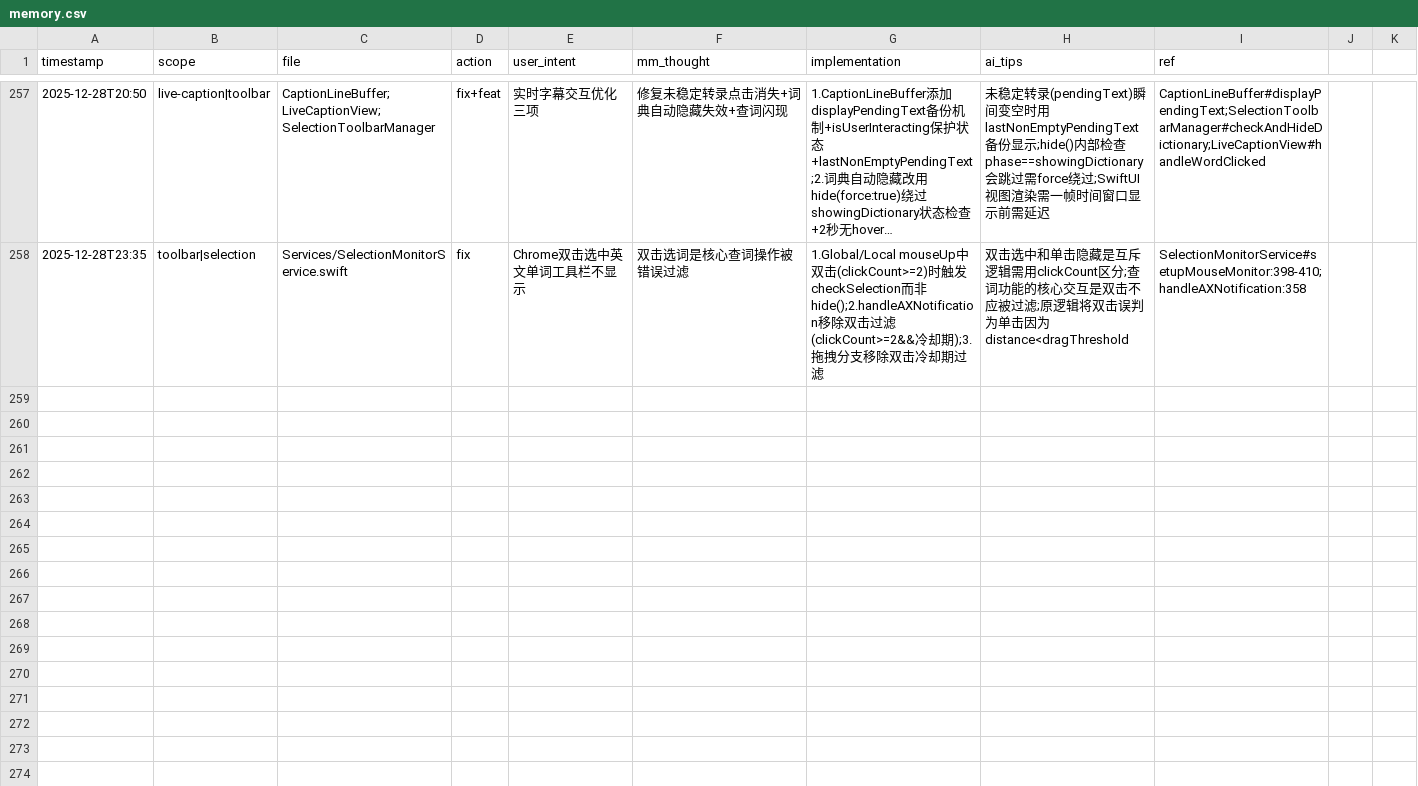
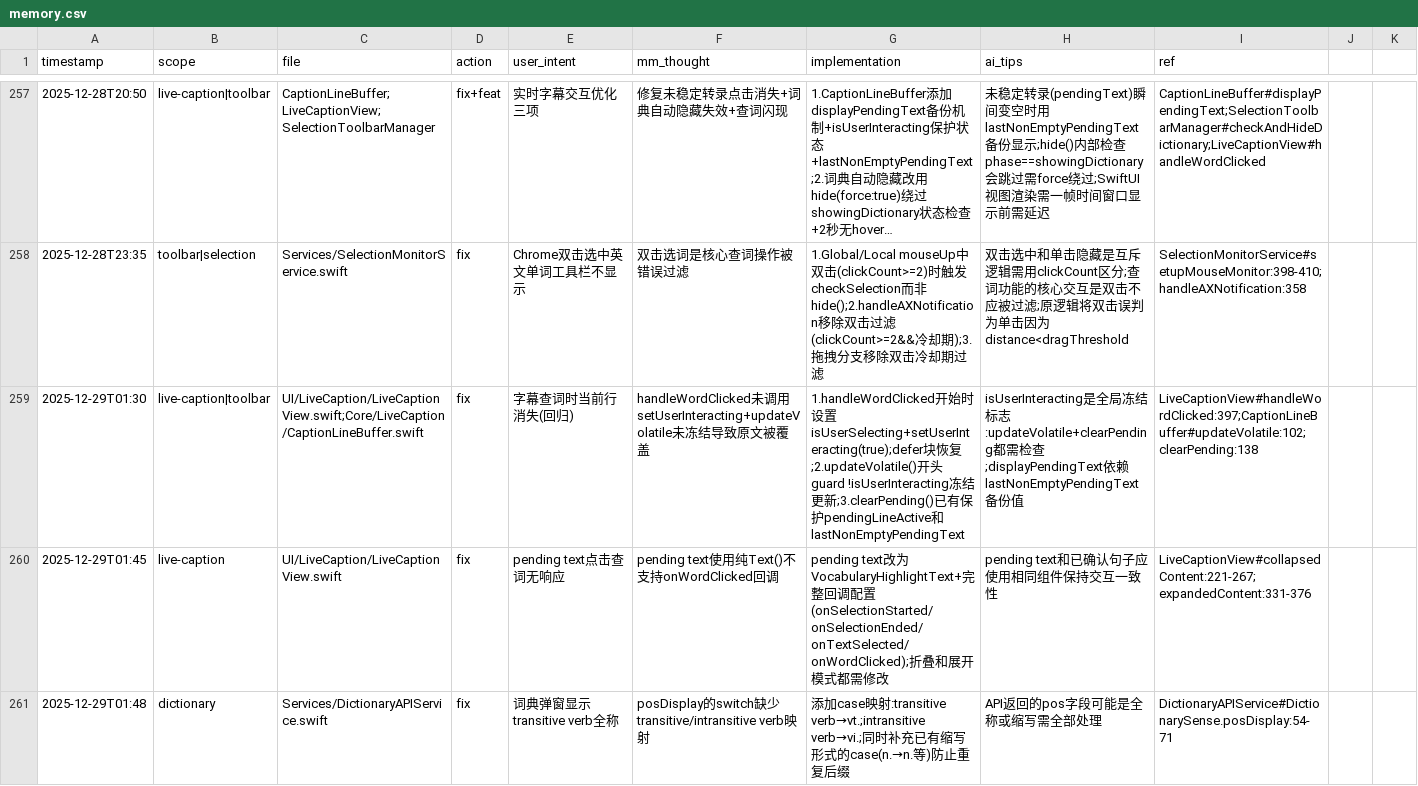
Before and after one commit to callmerio/spokeanywhere, a CSV file: docs/memo/memory.csv, drawn as a sheet; only a part is shown, gaps mark what is left out; long unchanged cells end in …; the diff names each change by its address in the sheet, - before the commit and + after, or states it on an @@ line.

Commit message:
✨ feat(live-caption): 完成字幕单词点击查词 + SCStream 自动恢复
### 字幕单词点击查词
- pending text 支持点击查词 (VocabularyHighlightText)
- updateVolatile 用户交互时冻结，防止闪烁
- posDisplay 补全 transitive verb → vt. 映射

### SCStream 自动恢复
- 实现 exponential backoff 重试 (1s→2s→4s, 最多3次)
- 错误分类: -3821/-3805/-3811 可恢复, -3815/-3804 不可恢复
- 工具栏显示"正在重连..."状态
- didStopWithError 释放 stream 避免资源泄露

### 文档更新
- tracks.md: caption_word_lookup [x] Done
- mind.md: 统一查词接口标记完成
- memory.csv: 新增4条修复记录

```diff
--- a/docs/memo/memory.csv
+++ b/docs/memo/memory.csv
+row 259: 2025-12-29T01:30 | live-caption|toolbar | UI/LiveCaption/LiveCaptionView.swift;Core/LiveCaption/CaptionLineBuffer.swift | fix | 字幕查词时当前行消失(回归) | handleWordClicked未调用setUserInteracting+updateVolatile未冻结导致原文被覆盖 | 1.handleWordClicked开始时设置isUserSelecting+setUserInteracting(true);defer块恢复;2.updateVolatile()开头guard !isUserInteracting冻结更新;3.clearPending()已有保护pendingLineActive和lastNonEmptyPendingText | isUserInteracting是全局冻结标志:updateVolatile+clearPending都需检查;displayPendingText依赖lastNonEmptyPendingText备份值 | LiveCaptionView#handleWordClicked:397;CaptionLineBuffer#updateVolatile:102;clearPending:138
+row 260: 2025-12-29T01:45 | live-caption | UI/LiveCaption/LiveCaptionView.swift | fix | pending text点击查词无响应 | pending text使用纯Text()不支持onWordClicked回调 | pending text改为VocabularyHighlightText+完整回调配置(onSelectionStarted/onSelectionEnded/onTextSelected/onWordClicked);折叠和展开模式都需修改 | pending text和已确认句子应使用相同组件保持交互一致性 | LiveCaptionView#collapsedContent:221-267;expandedContent:331-376
+row 261: 2025-12-29T01:48 | dictionary | Services/DictionaryAPIService.swift | fix | 词典弹窗显示transitive verb全称 | posDisplay的switch缺少transitive/intransitive verb映射 | 添加case映射:transitive verb→vt.;intransitive verb→vi.;同时补充已有缩写形式的case(n.→n.等)防止重复后缀 | API返回的pos字段可能是全称或缩写需全部处理 | DictionaryAPIService#DictionarySense.posDisplay:54-71
```
Also changed, not shown: 12 other files.
